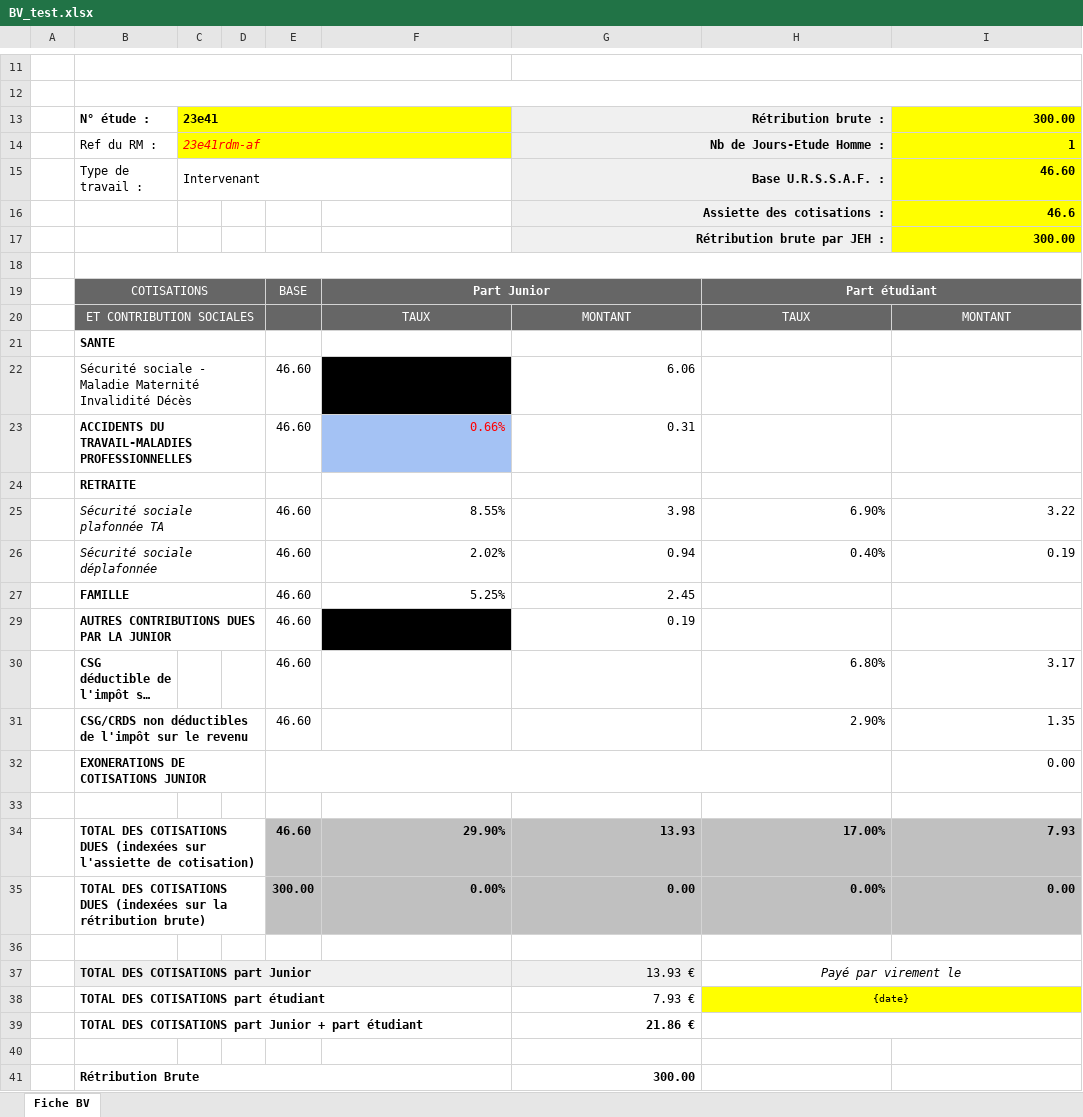
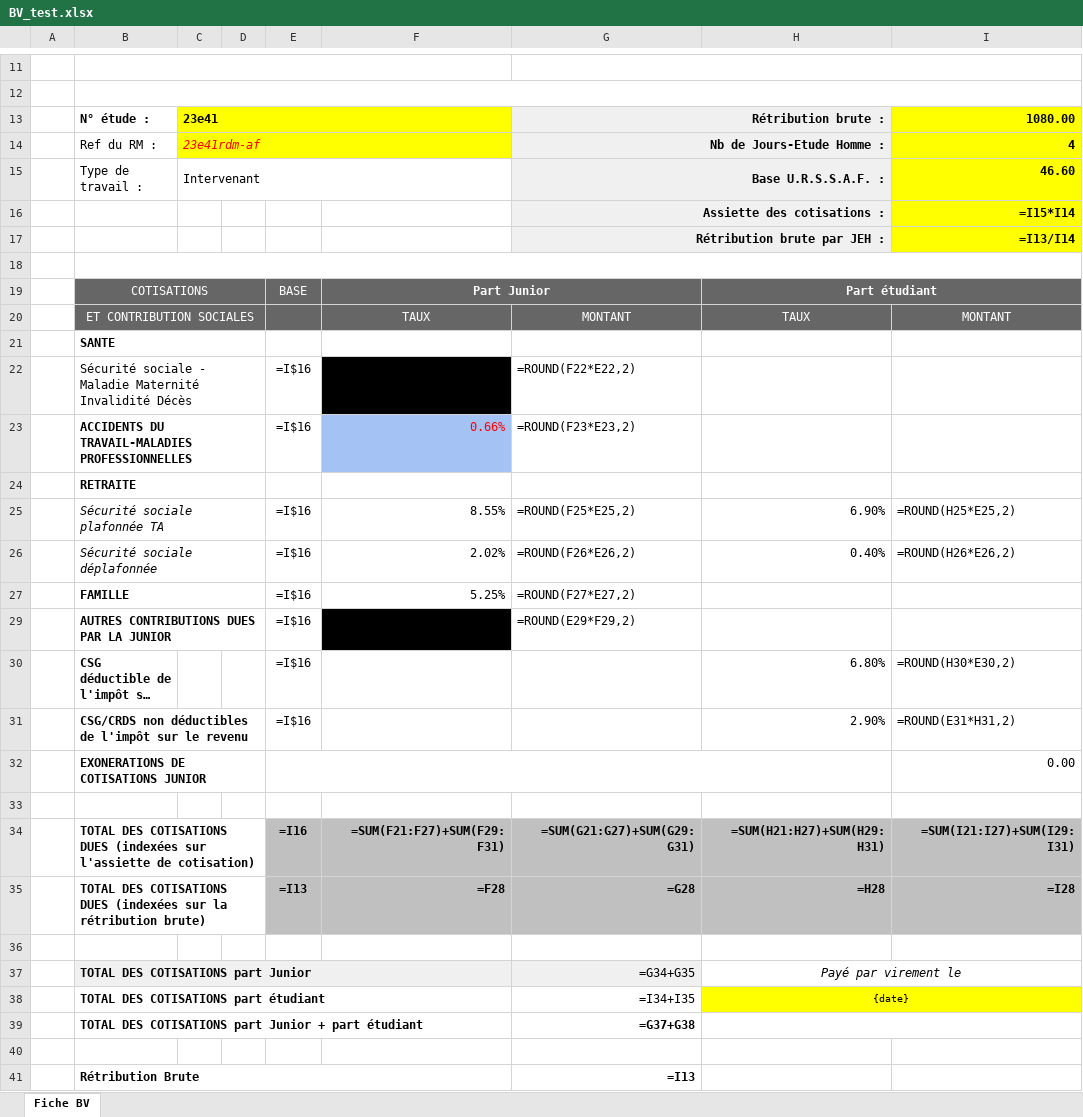
Before and after one commit to Jeerhz/PROJET_TDLOG, an Excel workbook: Logiciel_PEP/mysite/polls/static/polls/BV_test.xlsx, sheet Fiche BV, drawn as a sheet; only a part is shown, gaps mark what is left out; long unchanged cells end in …; values as stored, in another font and other column widths than the file's, no borders; formulas without a stored value are shown as written; charts and pictures not drawn; removed rows and columns are numbered as before the commit, all else as after; the diff covers the shown part only; the diff names each change by its address in the sheet, - before the commit and + after, or states it on an @@ line.

```diff
--- a/Logiciel_PEP/mysite/polls/static/polls/BV_test.xlsx (sheet Fiche BV)
+++ b/Logiciel_PEP/mysite/polls/static/polls/BV_test.xlsx (sheet Fiche BV)
-I13: 300.00
+I13: 1080.00
-I14: 1
+I14: 4
-I16: 46.6
+I16: =I15*I14
-I17: 300.00
+I17: =I13/I14
-E22:E23: 46.60
+E22:E23: =I$16
-G22: 6.06
+G22: =ROUND(F22*E22,2)
-G23: 0.31
+G23: =ROUND(F23*E23,2)
-E25:E27: 46.60
+E25:E27: =I$16
-G25: 3.98
+G25: =ROUND(F25*E25,2)
-I25: 3.22
+I25: =ROUND(H25*E25,2)
-G26: 0.94
+G26: =ROUND(F26*E26,2)
-I26: 0.19
+I26: =ROUND(H26*E26,2)
-G27: 2.45
+G27: =ROUND(F27*E27,2)
-row 29:  | AUTRES CONTRIBUTIONS DUES PAR LA JUNIOR |  |  | 46.60 | 0.416% | 0.19
+row 29:  | AUTRES CONTRIBUTIONS DUES PAR LA JUNIOR |  |  | =I$16 | =0.3%+0.016%+C17%+D17% | =ROUND(E29*F29,2)
-E30:E31: 46.60
+E30:E31: =I$16
-I30: 3.17
+I30: =ROUND(H30*E30,2)
-I31: 1.35
+I31: =ROUND(E31*H31,2)
-row 34:  | TOTAL DES COTISATIONS DUES (indexées sur l'assiette de cotisation) |  |  | 46.60 | 29.90% | 13.93 | 17.00% | 7.93
-row 35:  | TOTAL DES COTISATIONS DUES (indexées sur la rétribution brute) |  |  | 300.00 | 0.00% | 0.00 | 0.00% | 0.00
+row 34:  | TOTAL DES COTISATIONS DUES (indexées sur l'assiette de cotisation) |  |  | =I16 | =SUM(F21:F27)+SUM(F29:F31) | =SUM(G21:G27)+SUM(G29:G31) | =SUM(H21:H27)+SUM(H29:H31) | =SUM(I21:I27)+SUM(I29:I31)
+row 35:  | TOTAL DES COTISATIONS DUES (indexées sur la rétribution brute) |  |  | =I13 | =F28 | =G28 | =H28 | =I28
-G37: 13.93 €
+G37: =G34+G35
-G38: 7.93 €
+G38: =I34+I35
-G39: 21.86 €
+G39: =G37+G38
-G41: 300.00
+G41: =I13
```
Also changed, not shown: 4 edited cells elsewhere in this sheet, hidden cells, charts or pictures, 9 other files.
